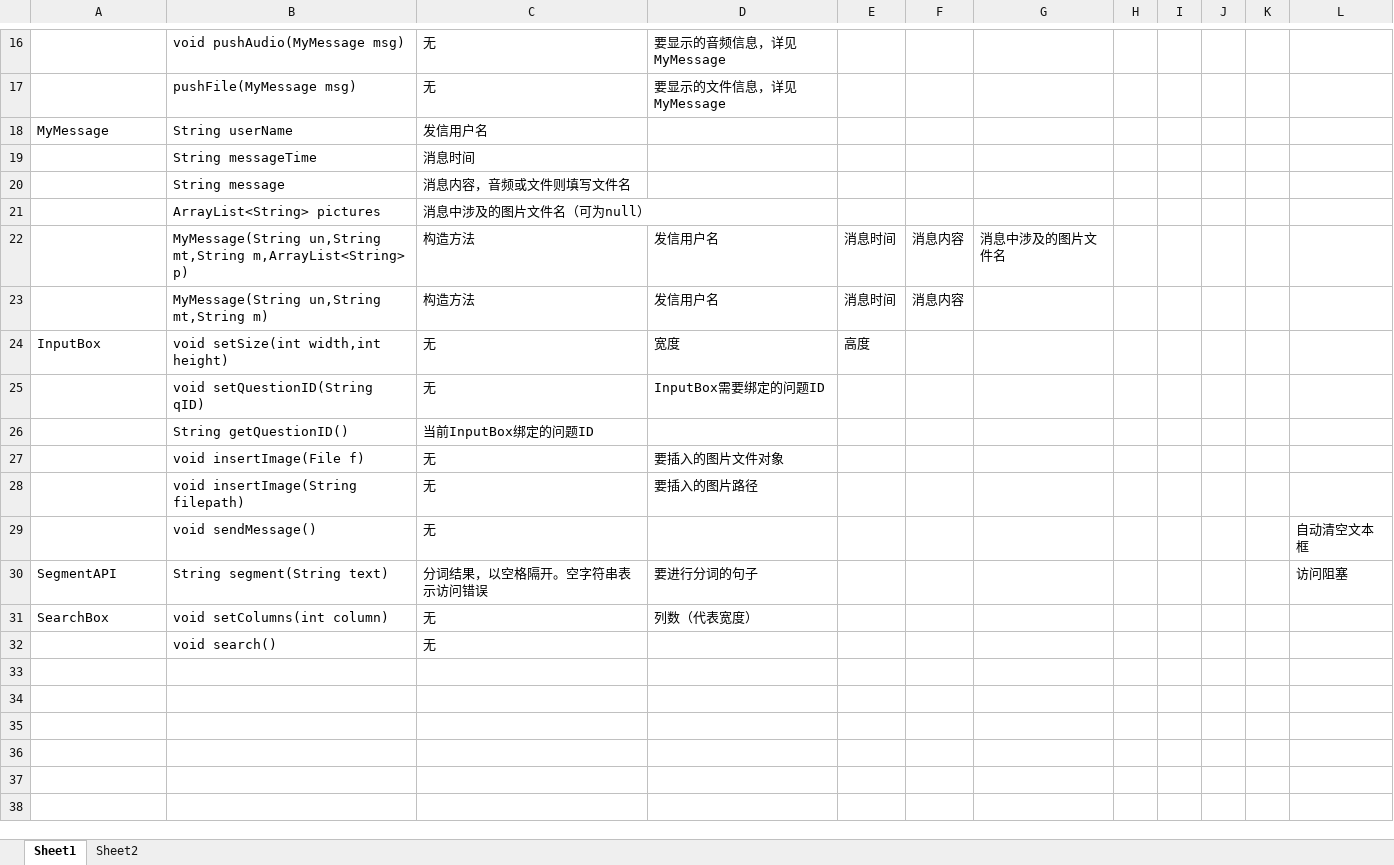
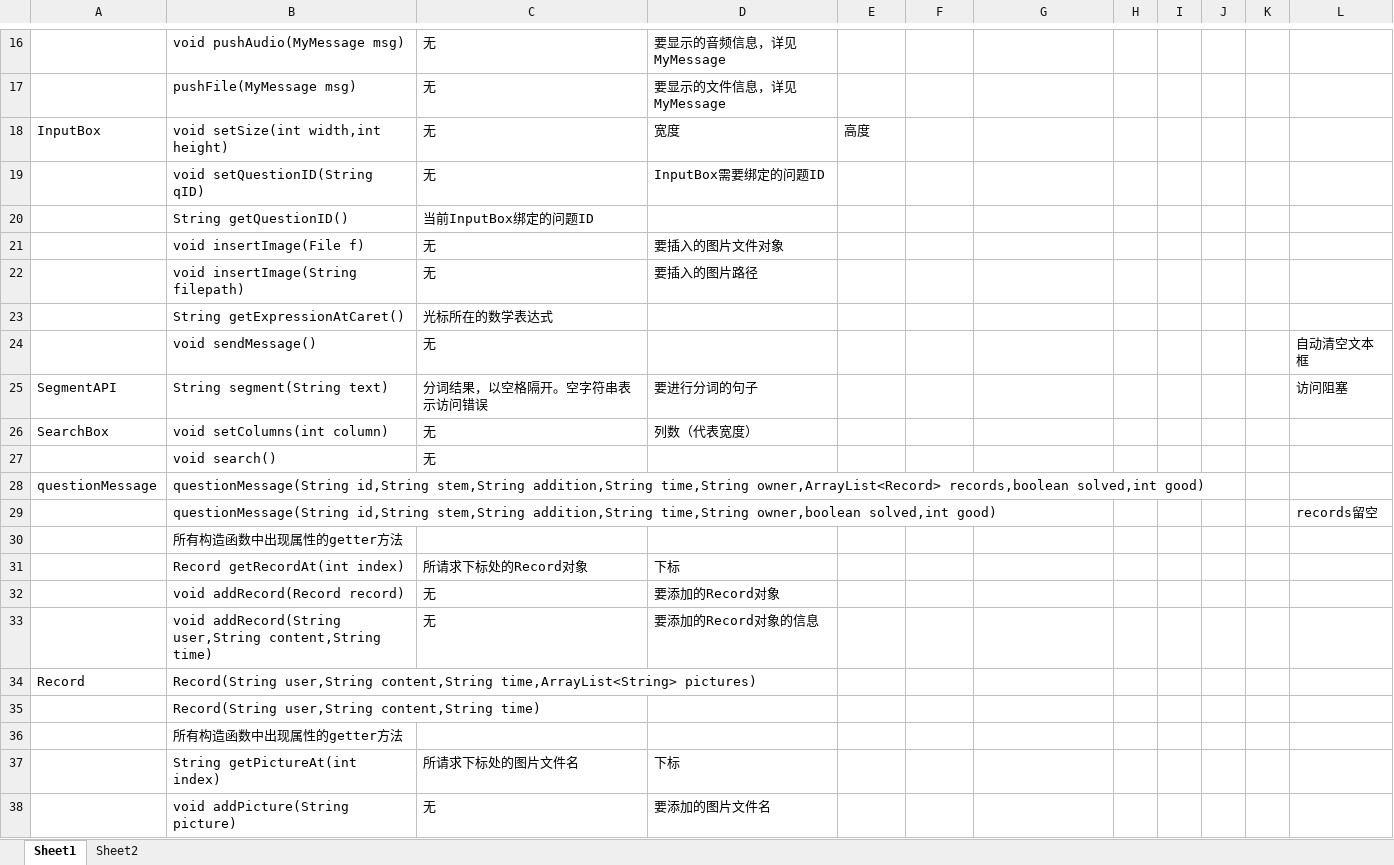
Before and after one commit to XYlearn/Study-in-HIT, an Excel workbook: 开发文档_API约定.xlsx, sheet Sheet1, drawn as a sheet; only a part is shown, gaps mark what is left out; values as stored, in another font and other column widths than the file's, no borders; removed rows and columns are numbered as before the commit, all else as after; the diff names each change by its address in the sheet, - before the commit and + after, or states it on an @@ line.

```diff
--- a/开发文档_API约定.xlsx (sheet Sheet1)
+++ b/开发文档_API约定.xlsx (sheet Sheet1)
-row 18: MyMessage | String userName | 发信用户名
-row 19:  | String messageTime | 消息时间
-row 20:  | String message | 消息内容，音频或文件则填写文件名
-row 21:  | ArrayList<String> pictures | 消息中涉及的图片文件名（可为null）
-row 22:  | MyMessage(String un,String mt,String m,ArrayList<String> p) | 构造方法 | 发信用户名 | 消息时间 | 消息内容 | 消息中涉及的图片文件名
-row 23:  | MyMessage(String un,String mt,String m) | 构造方法 | 发信用户名 | 消息时间 | 消息内容
+row 23:  | String getExpressionAtCaret() | 光标所在的数学表达式
+row 28: questionMessage | questionMessage(String id,String stem,String addition,String time,String owner,ArrayList<Record> records,boolean solved,int good)
+row 29:  | questionMessage(String id,String stem,String addition,String time,String owner,boolean solved,int good) |  |  |  |  |  |  |  |  |  | records留空
+row 30:  | 所有构造函数中出现属性的getter方法
+row 31:  | Record getRecordAt(int index) | 所请求下标处的Record对象 | 下标
+row 32:  | void addRecord(Record record) | 无 | 要添加的Record对象
+row 33:  | void addRecord(String user,String content,String time) | 无 | 要添加的Record对象的信息
+row 34: Record | Record(String user,String content,String time,ArrayList<String> pictures)
+row 35:  | Record(String user,String content,String time)
+row 36:  | 所有构造函数中出现属性的getter方法
+row 37:  | String getPictureAt(int index) | 所请求下标处的图片文件名 | 下标
+row 38:  | void addPicture(String picture) | 无 | 要添加的图片文件名
```
Also changed, not shown: 1 other file.
